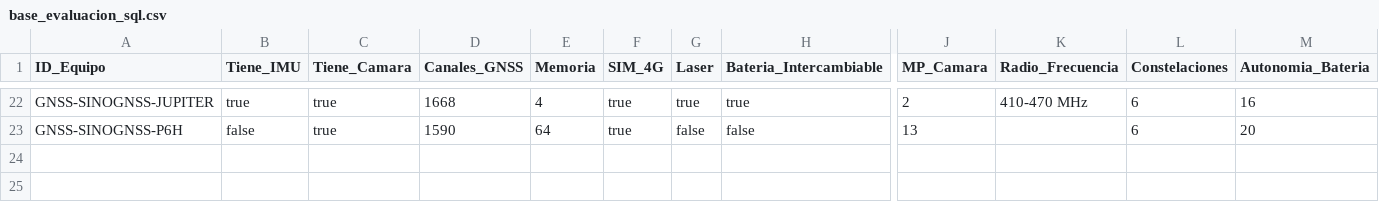
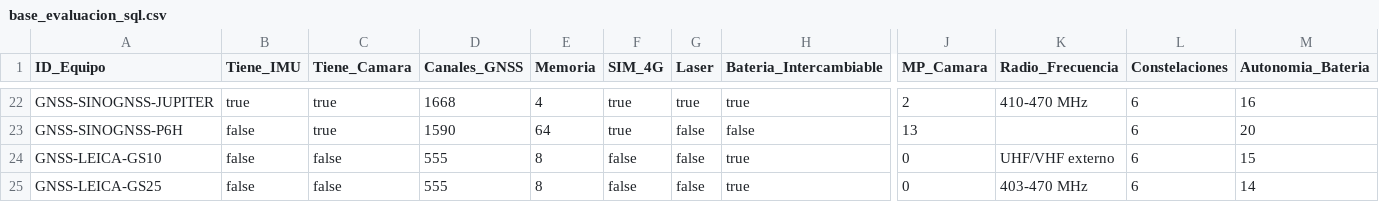
Before and after one commit to salaverryyy/lici_recomendador, a CSV file: tablas/base_evaluacion_sql.csv, drawn as a sheet; only a part is shown, gaps mark what is left out; rows hold the shown columns only; the diff names each change by its address in the sheet, - before the commit and + after, or states it on an @@ line.

```diff
--- a/tablas/base_evaluacion_sql.csv
+++ b/tablas/base_evaluacion_sql.csv
+row 24: GNSS-LEICA-GS10 | false | false | 555 | 8 | false | false | true | 0 | UHF/VHF externo | 6 | 15
+row 25: GNSS-LEICA-GS25 | false | false | 555 | 8 | false | false | true | 0 | 403-470 MHz | 6 | 14
```
Also changed, not shown: tablas/equipo_radio_frecuencia.csv, tablas/equipos.csv, 9 other files.
